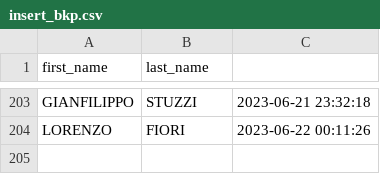
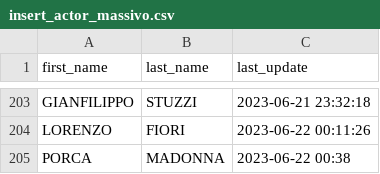
Before and after one commit to DevilFlow92/main, a CSV file: ReadDB/insert_actor_massivo.csv (was ReadDB/insert_bkp.csv), drawn as a sheet; only a part is shown, gaps mark what is left out; the diff names each change by its address in the sheet, - before the commit and + after, or states it on an @@ line.

Commit message:
test truncate and bulk inserts

```diff
--- a/ReadDB/insert_bkp.csv
+++ b/ReadDB/insert_actor_massivo.csv
-C1: (empty)
+C1: last_update
+row 205: PORCA | MADONNA | 2023-06-22 00:38
```
Also changed, not shown: 1 other file.
